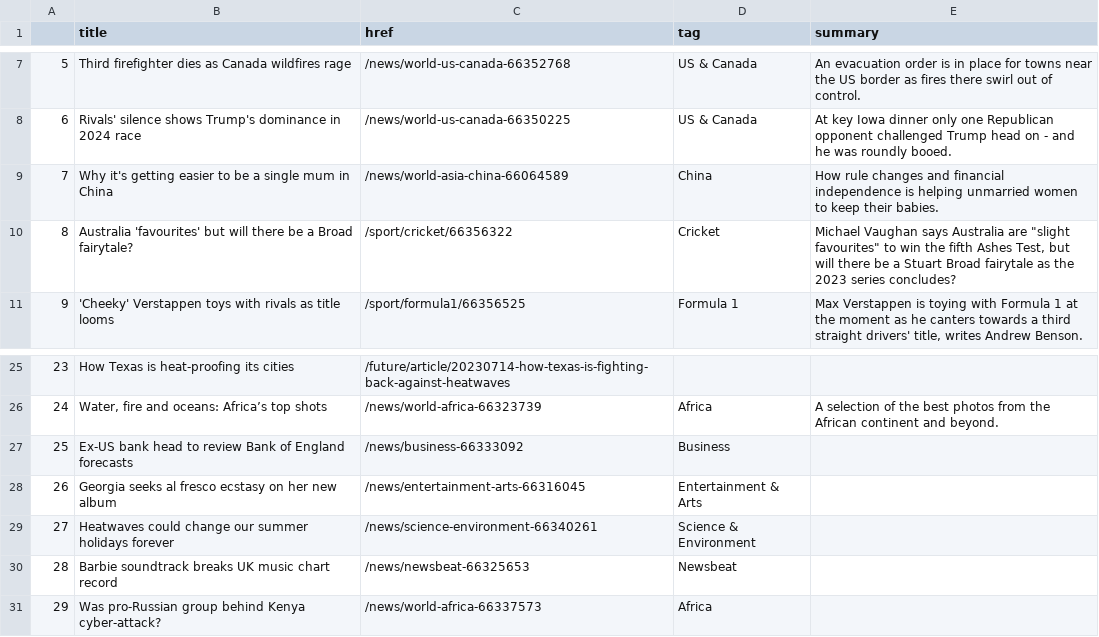
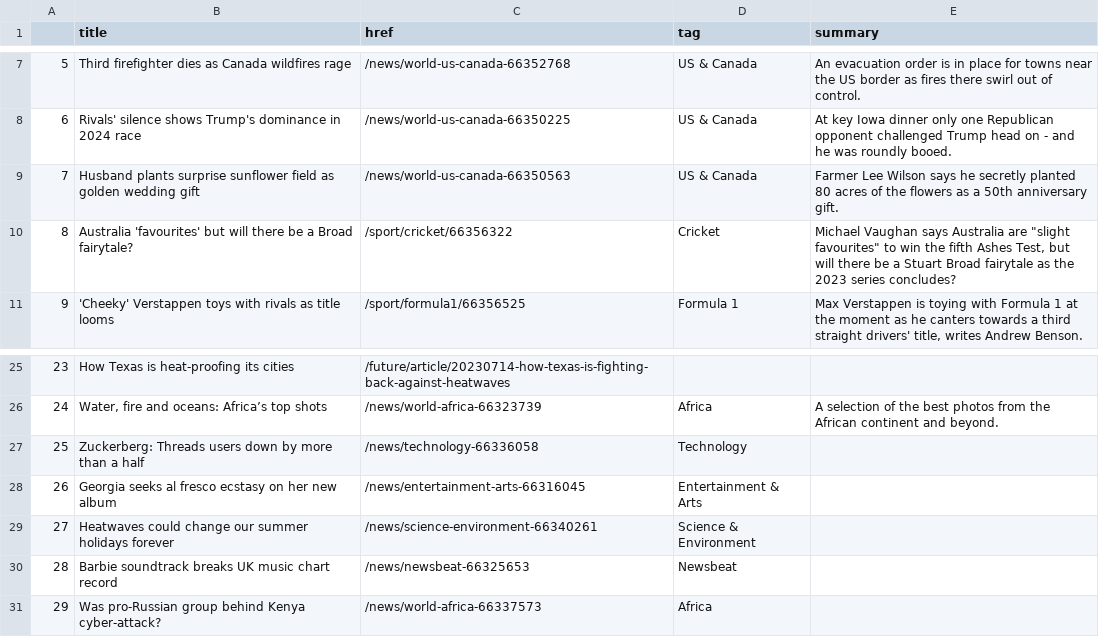
Before and after one commit to jbolster252/scraper.py, a CSV file: bbc-headlines.csv, drawn as a sheet; only a part is shown, gaps mark what is left out.

```diff
--- a/bbc-headlines.csv
+++ b/bbc-headlines.csv
@@ -8,3 +8,3 @@
 6,Rivals' silence shows Trump's dominance in 2024 race,/news/world-us-canada-66350225,US & Canada,At key Iowa dinner only one Republican opponent challenged Trump head on - and he was roundly booed.
-7,Why it's getting easier to be a single mum in China,/news/world-asia-china-66064589,China,How rule changes and financial independence is helping unmarried women to keep their babies.
+7,Husband plants surprise sunflower field as golden wedding gift,/news/world-us-canada-66350563,US & Canada,Farmer Lee Wilson says he secretly planted 80 acres of the flowers as a 50th anniversary gift.
 8,Australia 'favourites' but will there be a Broad fairytale?,/sport/cricket/66356322,Cricket,"Michael Vaughan says Australia are ""slight favourites"" to win the fifth Ashes Test, but will there be a Stuart Broad fairytale as the 2023 series concludes?"
@@ -26,3 +26,3 @@
 24,"Water, fire and oceans: Africa’s top shots",/news/world-africa-66323739,Africa,A selection of the best photos from the African continent and beyond.
-25,Ex-US bank head to review Bank of England forecasts,/news/business-66333092,Business,
+25,Zuckerberg: Threads users down by more than a half,/news/technology-66336058,Technology,
 26,Georgia seeks al fresco ecstasy on her new album,/news/entertainment-arts-66316045,Entertainment & Arts,
```
